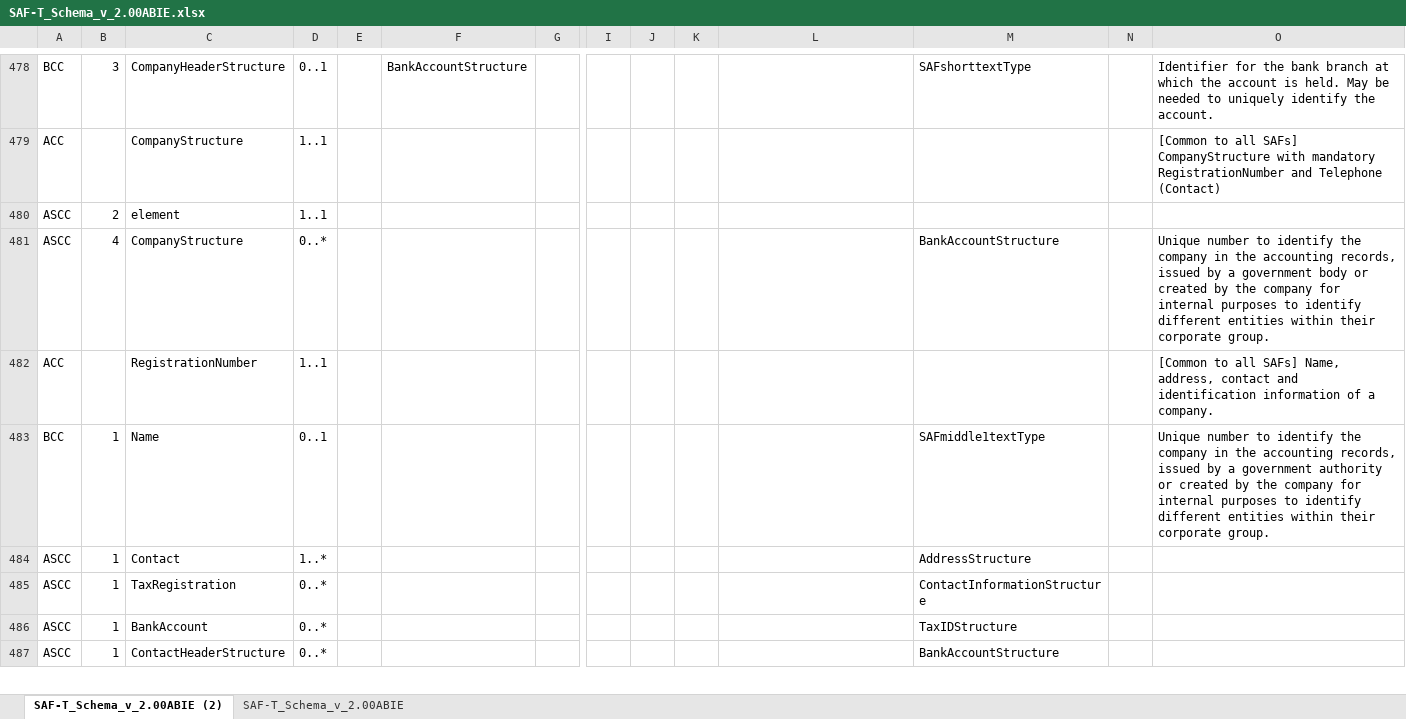
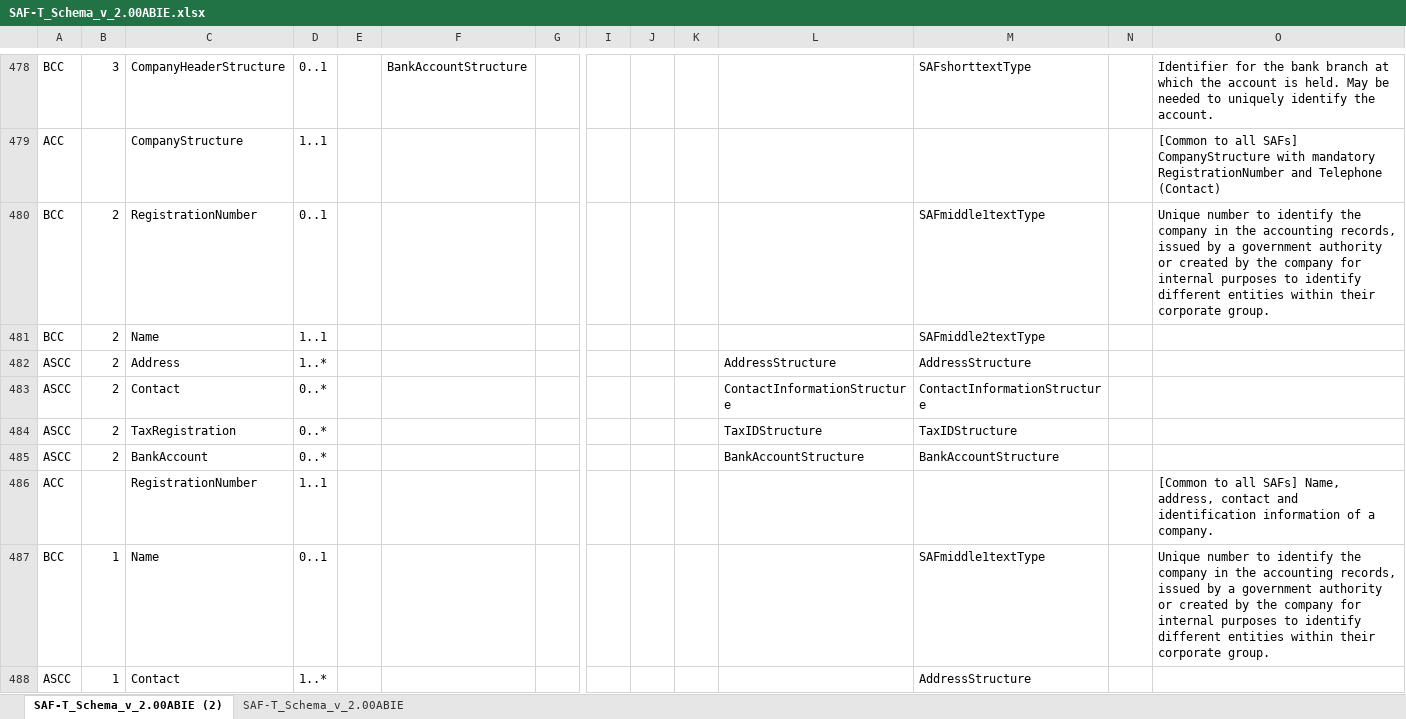
Before and after one commit to pontsoleil/Standard_Formats, an Excel workbook: data/SAF-T/SAF-T_Schema_v_2.00ABIE.xlsx, sheet SAF-T_Schema_v_2.00ABIE (2), drawn as a sheet; only a part is shown, gaps mark what is left out; the shorter side is filled out with more unchanged rows; values as stored, in another font and other column widths than the file's, no borders; conditional formats not drawn; addresses are those after the commit; rows hold the shown columns only; the diff names each change by its address in the sheet, - before the commit and + after, or states it on an @@ line.

Commit message:
Update SAF-T_Schema_v_2.00ABIE.xlsx

```diff
--- a/data/SAF-T/SAF-T_Schema_v_2.00ABIE.xlsx (sheet SAF-T_Schema_v_2.00ABIE (2))
+++ b/data/SAF-T/SAF-T_Schema_v_2.00ABIE.xlsx (sheet SAF-T_Schema_v_2.00ABIE (2))
+row 480: BCC | 2 | RegistrationNumber | 0..1 |  |  |  |  |  |  |  | SAFmiddle1textType |  | Unique number to identify the company in the accounting records, issued by a government authority or created by the company for internal purposes to identify different entities within their corporate group.
+row 481: BCC | 2 | Name | 1..1 |  |  |  |  |  |  |  | SAFmiddle2textType
-C482: element
+C482: Address
-D482: 1..1
+D482: 1..*
-L482: (empty)
+L482: AddressStructure
-M482: (empty)
+M482: AddressStructure
+row 483: ASCC | 2 | Contact | 0..* |  |  |  |  |  |  | ContactInformationStructure | ContactInformationStructure
+row 484: ASCC | 2 | TaxRegistration | 0..* |  |  |  |  |  |  | TaxIDStructure | TaxIDStructure
-B485: 4
+B485: 2
-C485: CompanyStructure
+C485: BankAccount
-L485: (empty)
+L485: BankAccountStructure
-O485: Unique number to identify the company in the accounting records, issued by a government body or created by the company for internal purposes to identify different entities within their corporate group.
+O485: (empty)
```
